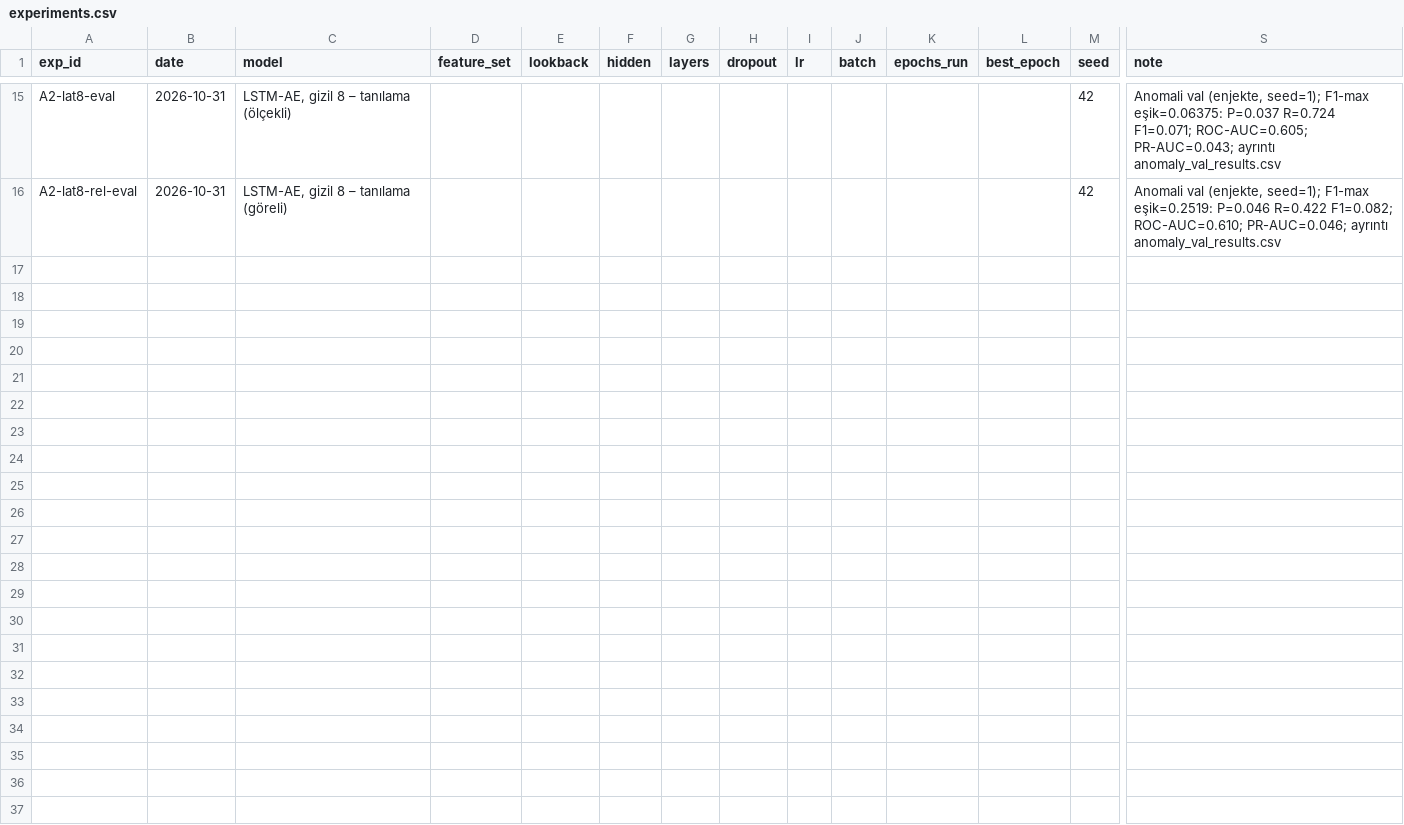
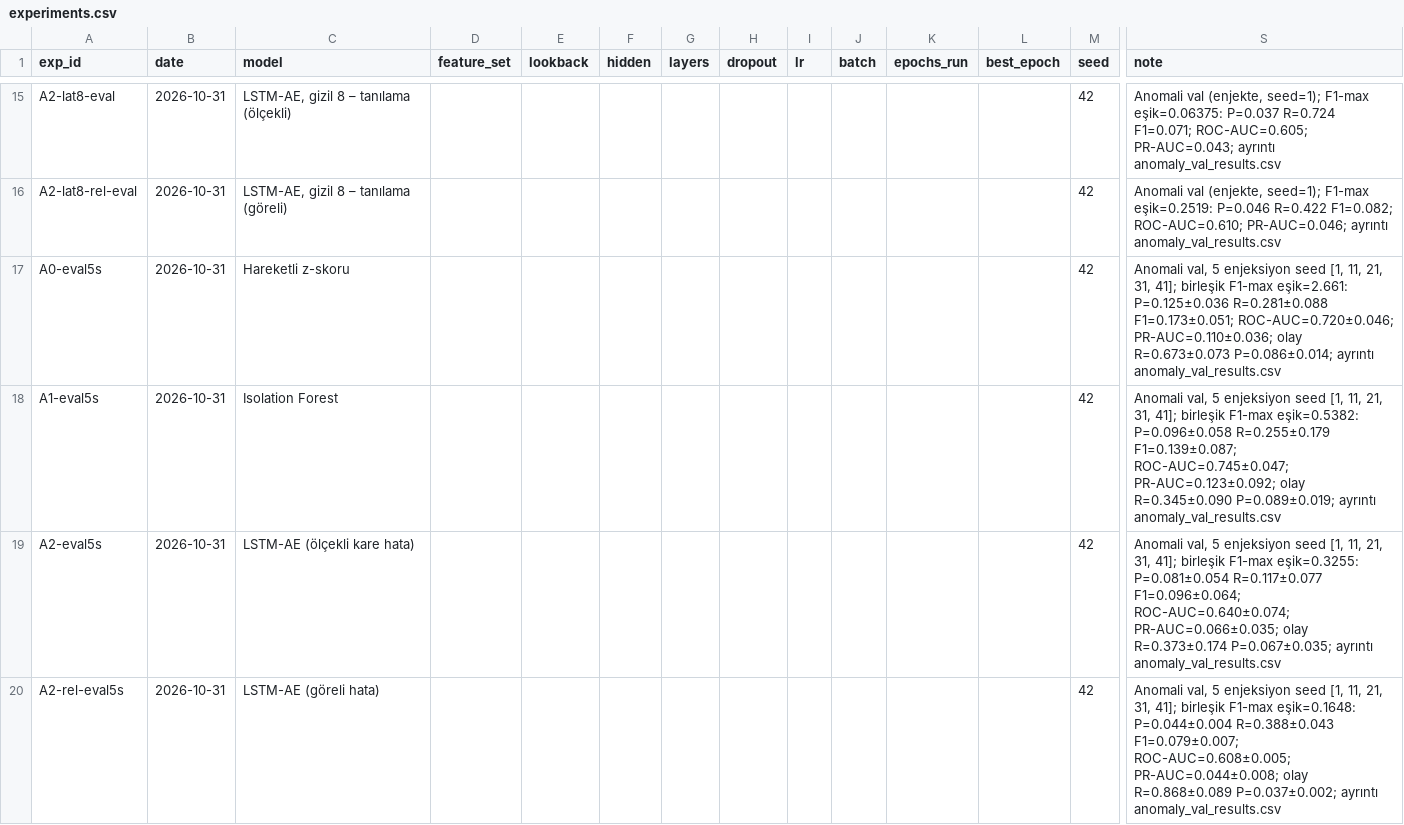
Before and after one commit to sseydaltin/Enerji-Tuketiminde-Anomali-Tespiti-ve-Kisa-Vadeli-Talep-Tahmini, a CSV file: results/experiments.csv, drawn as a sheet; only a part is shown, gaps mark what is left out; rows hold the shown columns only; the diff covers the shown part only; the diff names each change by its address in the sheet, - before the commit and + after, or states it on an @@ line.

```diff
--- a/results/experiments.csv
+++ b/results/experiments.csv
+row 17: A0-eval5s | 2026-10-31 | Hareketli z-skoru |  |  |  |  |  |  |  |  |  | 42 | Anomali val, 5 enjeksiyon seed [1, 11, 21, 31, 41]; birleşik F1-max eşik=2.661: P=0.125±0.036 R=0.281±0.088 F1=0.173±0.051; ROC-AUC=0.720±0.046; PR-AUC=0.110±0.036; olay R=0.673±0.073 P=0.086±0.014; ayrıntı anomaly_val_results.csv
+row 18: A1-eval5s | 2026-10-31 | Isolation Forest |  |  |  |  |  |  |  |  |  | 42 | Anomali val, 5 enjeksiyon seed [1, 11, 21, 31, 41]; birleşik F1-max eşik=0.5382: P=0.096±0.058 R=0.255±0.179 F1=0.139±0.087; ROC-AUC=0.745±0.047; PR-AUC=0.123±0.092; olay R=0.345±0.090 P=0.089±0.019; ayrıntı anomaly_val_results.csv
+row 19: A2-eval5s | 2026-10-31 | LSTM-AE (ölçekli kare hata) |  |  |  |  |  |  |  |  |  | 42 | Anomali val, 5 enjeksiyon seed [1, 11, 21, 31, 41]; birleşik F1-max eşik=0.3255: P=0.081±0.054 R=0.117±0.077 F1=0.096±0.064; ROC-AUC=0.640±0.074; PR-AUC=0.066±0.035; olay R=0.373±0.174 P=0.067±0.035; ayrıntı anomaly_val_results.csv
+row 20: A2-rel-eval5s | 2026-10-31 | LSTM-AE (göreli hata) |  |  |  |  |  |  |  |  |  | 42 | Anomali val, 5 enjeksiyon seed [1, 11, 21, 31, 41]; birleşik F1-max eşik=0.1648: P=0.044±0.004 R=0.388±0.043 F1=0.079±0.007; ROC-AUC=0.608±0.005; PR-AUC=0.044±0.008; olay R=0.868±0.089 P=0.037±0.002; ayrıntı anomaly_val_results.csv
```
Also changed, not shown: 4 added rows elsewhere in this file, 14 other files.
